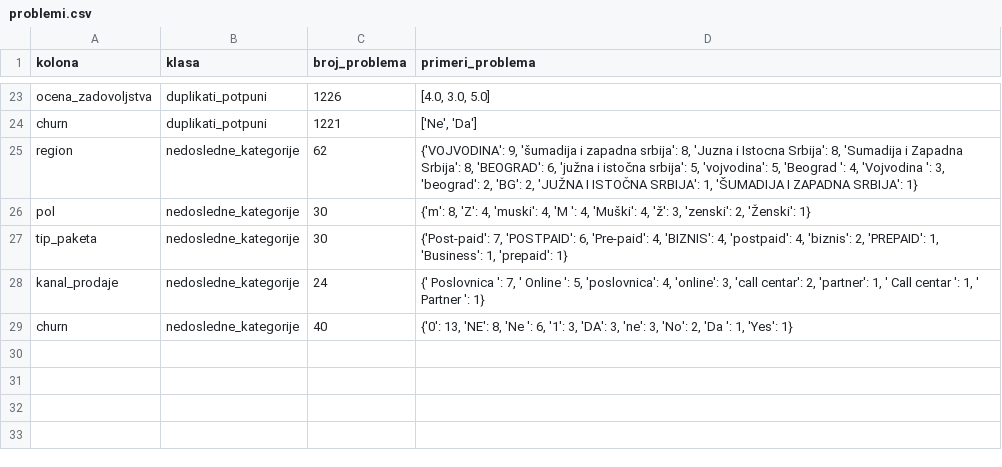
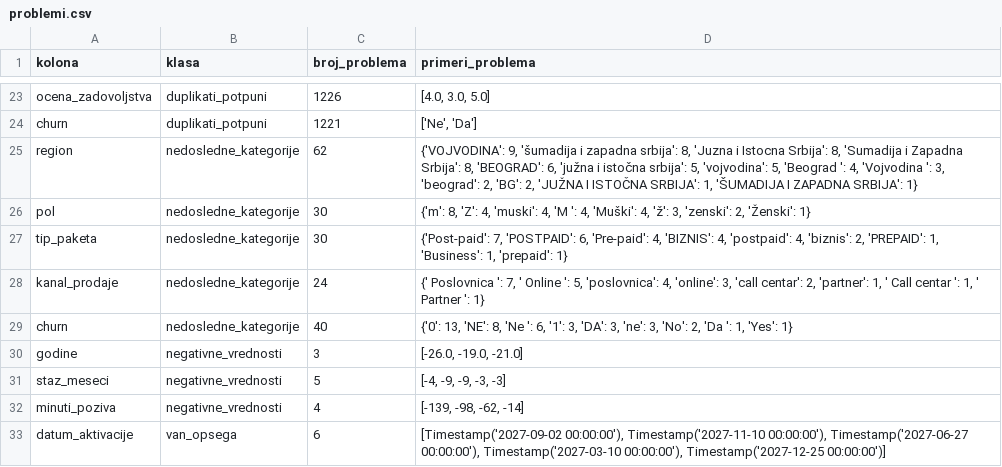
Before and after one commit to machina390/telekom-analytics, a CSV file: rezultati/problemi.csv, drawn as a sheet; only a part is shown, gaps mark what is left out; the diff names each change by its address in the sheet, - before the commit and + after, or states it on an @@ line.

Commit message:
uspeo da pronadjem jos 2 klase problema

```diff
--- a/rezultati/problemi.csv
+++ b/rezultati/problemi.csv
+row 30: godine | negativne_vrednosti | 3 | [-26.0, -19.0, -21.0]
+row 31: staz_meseci | negativne_vrednosti | 5 | [-4, -9, -9, -3, -3]
+row 32: minuti_poziva | negativne_vrednosti | 4 | [-139, -98, -62, -14]
+row 33: datum_aktivacije | van_opsega | 6 | [Timestamp('2027-09-02 00:00:00'), Timestamp('2027-11-10 00:00:00'), Timestamp('2027-06-27 00:00:00'), Timestamp('2027-03-10 00:00:00'), Timestamp('2027-12-25 00:00:00')]
```
Also changed, not shown: 1 other file.
